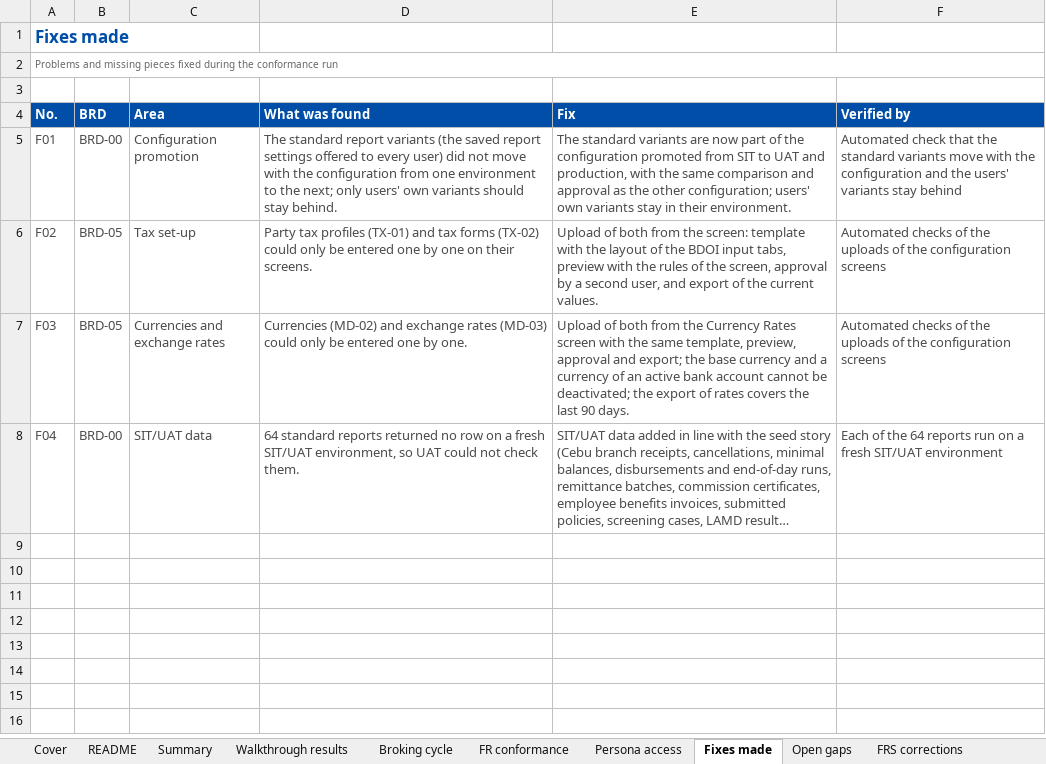
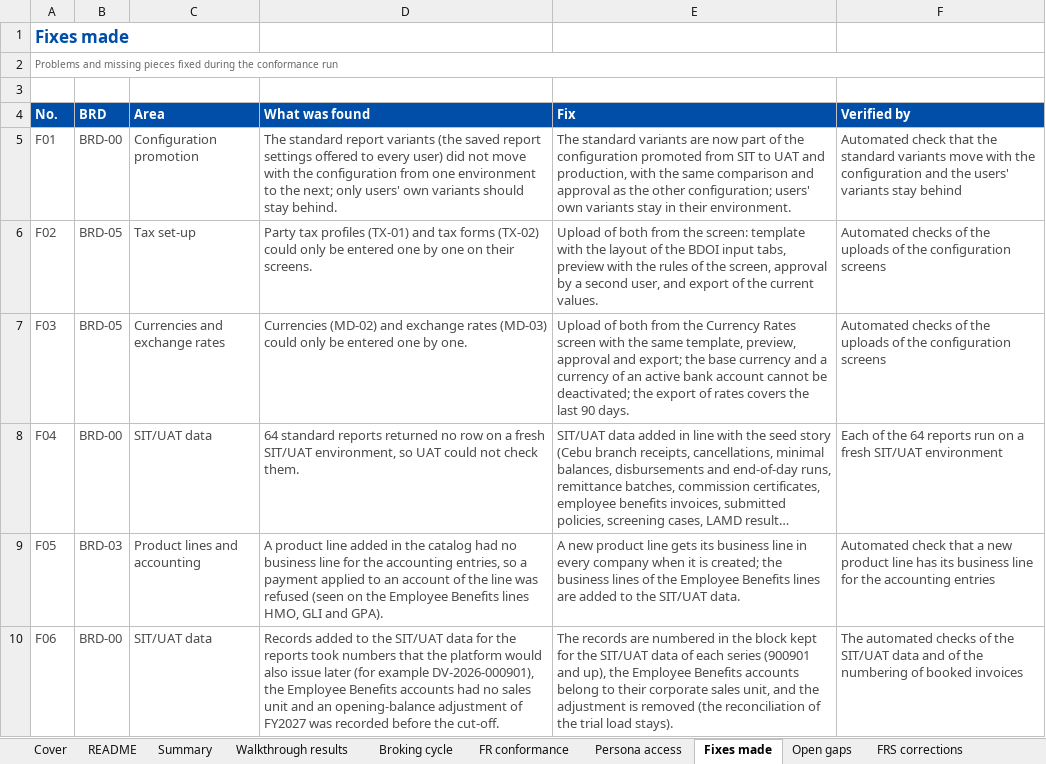
Before and after one commit to IortaTexhNXT-DEV/FinVerse, an Excel workbook: docs/deliverables/out/Programme/Quality/BIBS_Conformance_BRD-00_End-to-End_Conformance_Register_v1.0.xlsx, sheet Fixes made, drawn as a sheet; long unchanged cells end in …; values as stored, in another font and other column widths than the file's, no borders; conditional formats not drawn; the diff names each change by its address in the sheet, - before the commit and + after, or states it on an @@ line.

```diff
--- a/docs/deliverables/out/Programme/Quality/BIBS_Conformance_BRD-00_End-to-End_Conformance_Register_v1.0.xlsx (sheet Fixes made)
+++ b/docs/deliverables/out/Programme/Quality/BIBS_Conformance_BRD-00_End-to-End_Conformance_Register_v1.0.xlsx (sheet Fixes made)
+row 9: F05 | BRD-03 | Product lines and accounting | A product line added in the catalog had no business line for the accounting entries, so a payment applied to an account of the line was refused (seen on the Employee Benefits lines HMO, GLI and GPA). | A new product line gets its business line in every company when it is created; the business lines of the Employee Benefits lines are added to the SIT/UAT data. | Automated check that a new product line has its business line for the accounting entries
+row 10: F06 | BRD-00 | SIT/UAT data | Records added to the SIT/UAT data for the reports took numbers that the platform would also issue later (for example DV-2026-000901), the Employee Benefits accounts had no sales unit and an opening-balance adjustment of FY2027 was recorded before the cut-off. | The records are numbered in the block kept for the SIT/UAT data of each series (900901 and up), the Employee Benefits accounts belong to their corporate sales unit, and the adjustment is removed (the reconciliation of the trial load stays). | The automated checks of the SIT/UAT data and of the numbering of booked invoices
```
Also changed, not shown: sheet FR conformance, sheet Summary, sheet Cover, sheet Walkthrough results, 1 other file.
